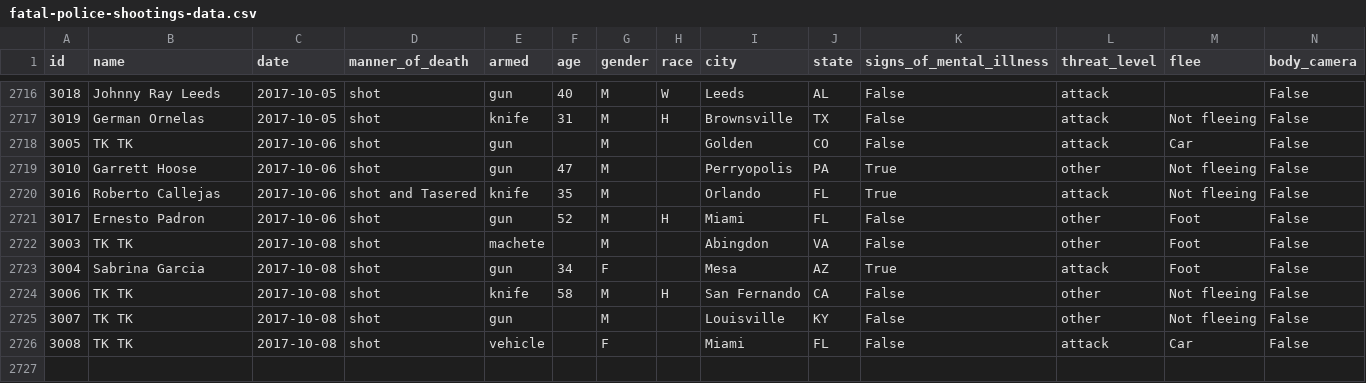
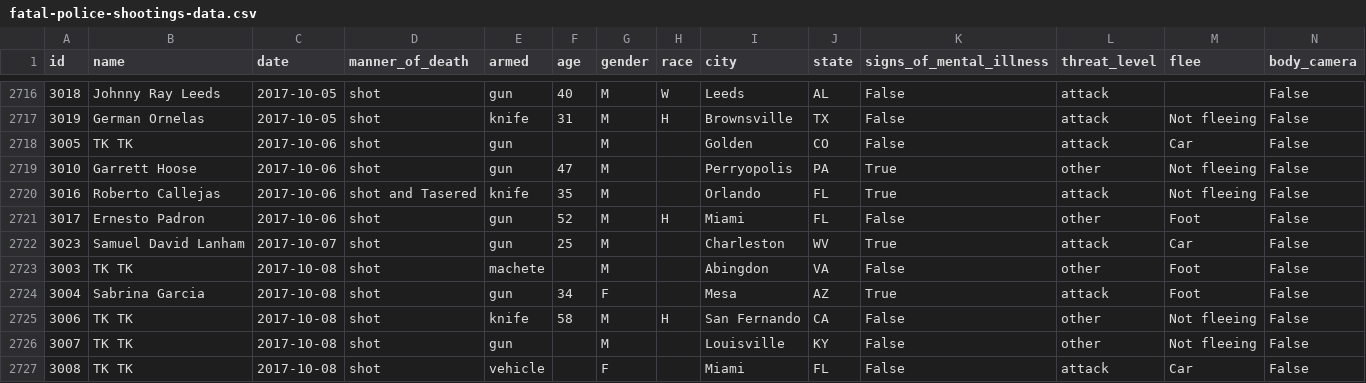
Before and after one commit to joshbegley/wapo-police-shootings, a CSV file: fatal-police-shootings-data.csv, drawn as a sheet; only a part is shown, gaps mark what is left out; the diff names each change by its address in the sheet, - before the commit and + after, or states it on an @@ line.

Commit message:
automatic updates

```diff
--- a/fatal-police-shootings-data.csv
+++ b/fatal-police-shootings-data.csv
+row 2722: 3023 | Samuel David Lanham | 2017-10-07 | shot | gun | 25 | M |  | Charleston | WV | True | attack | Car | False
```
